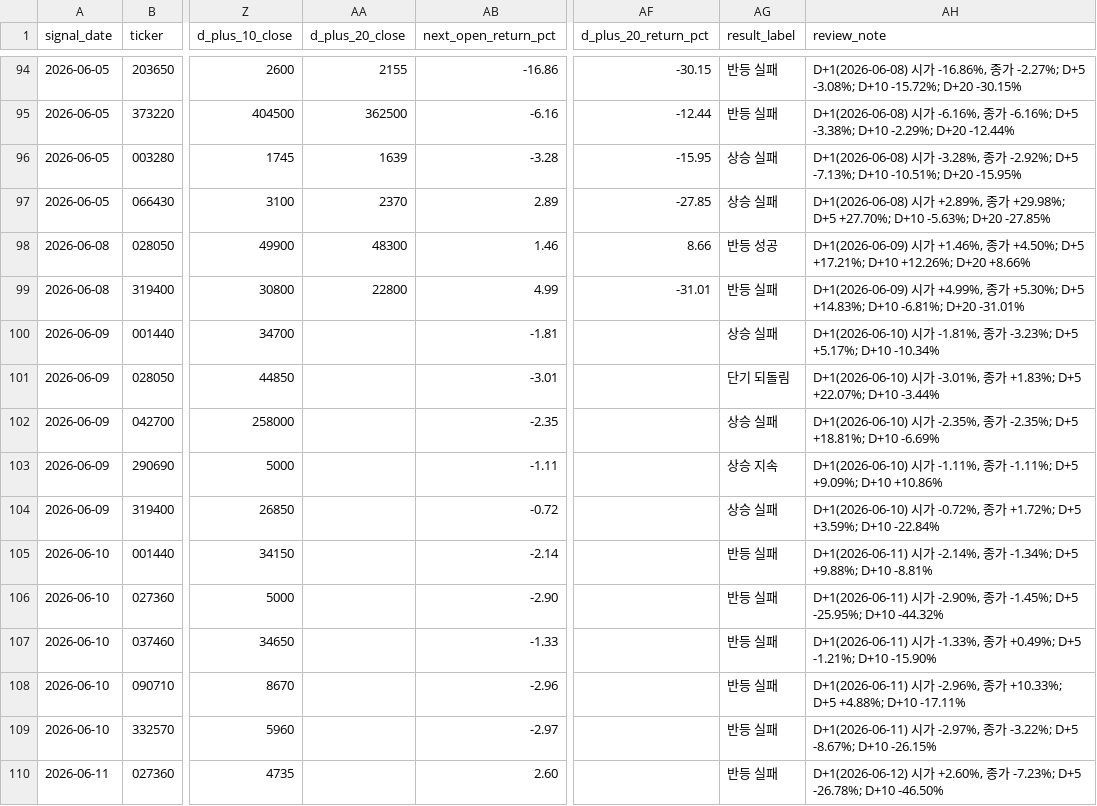
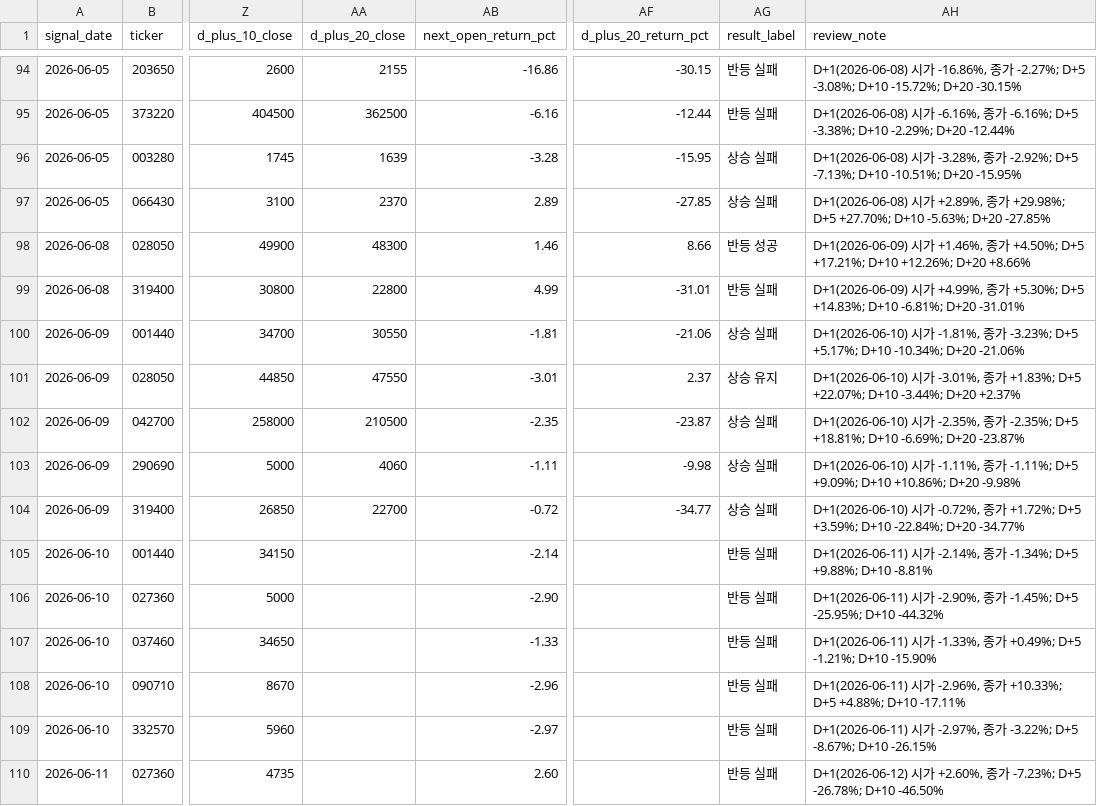
Before and after one commit to Lee-D-S/stock-signal-lab, a CSV file: ai 주가 변동 원인 분석/08_관찰기록/00_공통/관찰_로그(이상).csv, drawn as a sheet; only a part is shown, gaps mark what is left out; the diff names each change by its address in the sheet, - before the commit and + after, or states it on an @@ line.

```diff
--- a/ai 주가 변동 원인 분석/08_관찰기록/00_공통/관찰_로그(이상).csv
+++ b/ai 주가 변동 원인 분석/08_관찰기록/00_공통/관찰_로그(이상).csv
-AA100 (d_plus_20_close): (empty)
+AA100 (d_plus_20_close): 30550
-AF100 (d_plus_20_return_pct): (empty)
+AF100 (d_plus_20_return_pct): -21.06
-AH100 (review_note): …+5.17%; D+10 -10.34%
+AH100 (review_note): …+5.17%; D+10 -10.34%; D+20 -21.06%
-AA101 (d_plus_20_close): (empty)
+AA101 (d_plus_20_close): 47550
-AF101 (d_plus_20_return_pct): (empty)
+AF101 (d_plus_20_return_pct): 2.37
-AG101 (result_label): 단기 되돌림
+AG101 (result_label): 상승 유지
-AH101 (review_note): …+22.07%; D+10 -3.44%
+AH101 (review_note): …+22.07%; D+10 -3.44%; D+20 +2.37%
-AA102 (d_plus_20_close): (empty)
+AA102 (d_plus_20_close): 210500
-AF102 (d_plus_20_return_pct): (empty)
+AF102 (d_plus_20_return_pct): -23.87
-AH102 (review_note): …+18.81%; D+10 -6.69%
+AH102 (review_note): …+18.81%; D+10 -6.69%; D+20 -23.87%
-AA103 (d_plus_20_close): (empty)
+AA103 (d_plus_20_close): 4060
-AF103 (d_plus_20_return_pct): (empty)
+AF103 (d_plus_20_return_pct): -9.98
-AG103 (result_label): 상승 지속
+AG103 (result_label): 상승 실패
-AH103 (review_note): …+9.09%; D+10 +10.86%
+AH103 (review_note): …+9.09%; D+10 +10.86%; D+20 -9.98%
-AA104 (d_plus_20_close): (empty)
+AA104 (d_plus_20_close): 22700
-AF104 (d_plus_20_return_pct): (empty)
+AF104 (d_plus_20_return_pct): -34.77
-AH104 (review_note): …+3.59%; D+10 -22.84%
+AH104 (review_note): …+3.59%; D+10 -22.84%; D+20 -34.77%
```
Also changed, not shown: ai 주가 변동 원인 분석/07_전략신호/00_유니버스/거래대금_상위_누적_유니버스.csv, ai 주가 변동 원인 분석/07_전략신호/02_신규조건/신규조건_관심종목_시그널_스캔.csv, 23 other files.
